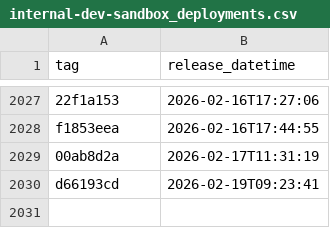
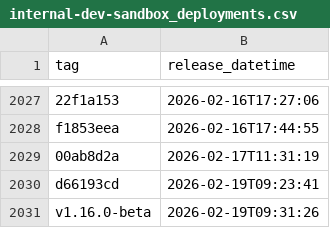
Before and after one commit to NHSDigital/eps-prescription-status-update-api, a CSV file: _data/internal-dev-sandbox_deployments.csv, drawn as a sheet; only a part is shown, gaps mark what is left out.

```diff
--- a/_data/internal-dev-sandbox_deployments.csv
+++ b/_data/internal-dev-sandbox_deployments.csv
@@ -2030 +2030,2 @@ f1853eea,2026-02-16T17:44:55
 d66193cd,2026-02-19T09:23:41
+v1.16.0-beta,2026-02-19T09:31:26
```
Also changed, not shown: 1 other file.
